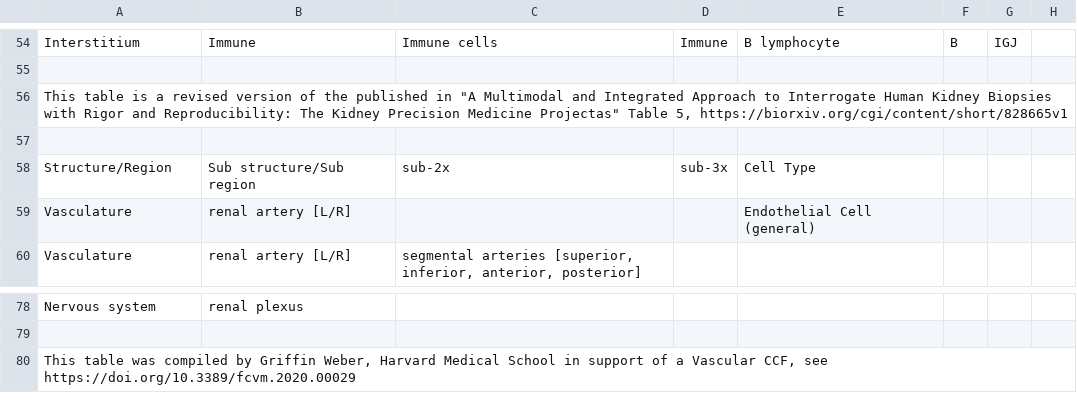
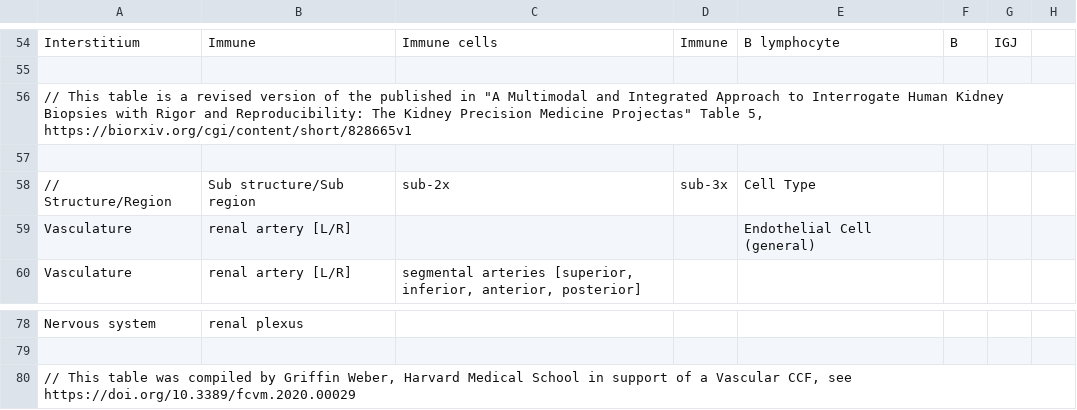
Before and after one commit to hubmapconsortium/ccf-asct-reporter, a CSV file: src/assets/data/kidney.csv, drawn as a sheet; only a part is shown, gaps mark what is left out.

```diff
--- a/src/assets/data/kidney.csv
+++ b/src/assets/data/kidney.csv
@@ -55,5 +55,5 @@ Interstitium,Immune,Immune cells,Immune,B lymphocyte,B,IGJ,
 ,,,,,,,
-"This table is a revised version of the published in ""A Multimodal and Integrated Approach to Interrogate Human Kidney Biopsies with Rigor and Reproducibility: The Kidney Precision Medicine Projectas"" Table 5, https://biorxiv.org/cgi/content/short/828665v1",,,,,,,
+"// This table is a revised version of the published in ""A Multimodal and Integrated Approach to Interrogate Human Kidney Biopsies with Rigor and Reproducibility: The Kidney Precision Medicine Projectas"" Table 5, https://biorxiv.org/cgi/content/short/828665v1",,,,,,,
 ,,,,,,,
-Structure/Region,Sub structure/Sub region,sub-2x,sub-3x,Cell Type,,,
+// Structure/Region,Sub structure/Sub region,sub-2x,sub-3x,Cell Type,,,
 Vasculature,renal artery [L/R],,,Endothelial Cell (general),,,
@@ -91,2 +91,2 @@ Nervous system,renal plexus,,,,,,
 ,,,,,,,
-"This table was compiled by Griffin Weber, Harvard Medical School in support of a Vascular CCF, see https://doi.org/10.3389/fcvm.2020.00029",,,,,,,
+"// This table was compiled by Griffin Weber, Harvard Medical School in support of a Vascular CCF, see https://doi.org/10.3389/fcvm.2020.00029",,,,,,,
```
Also changed, not shown: src/assets/data/li.csv, src/assets/data/skin.csv, 3 other files.
